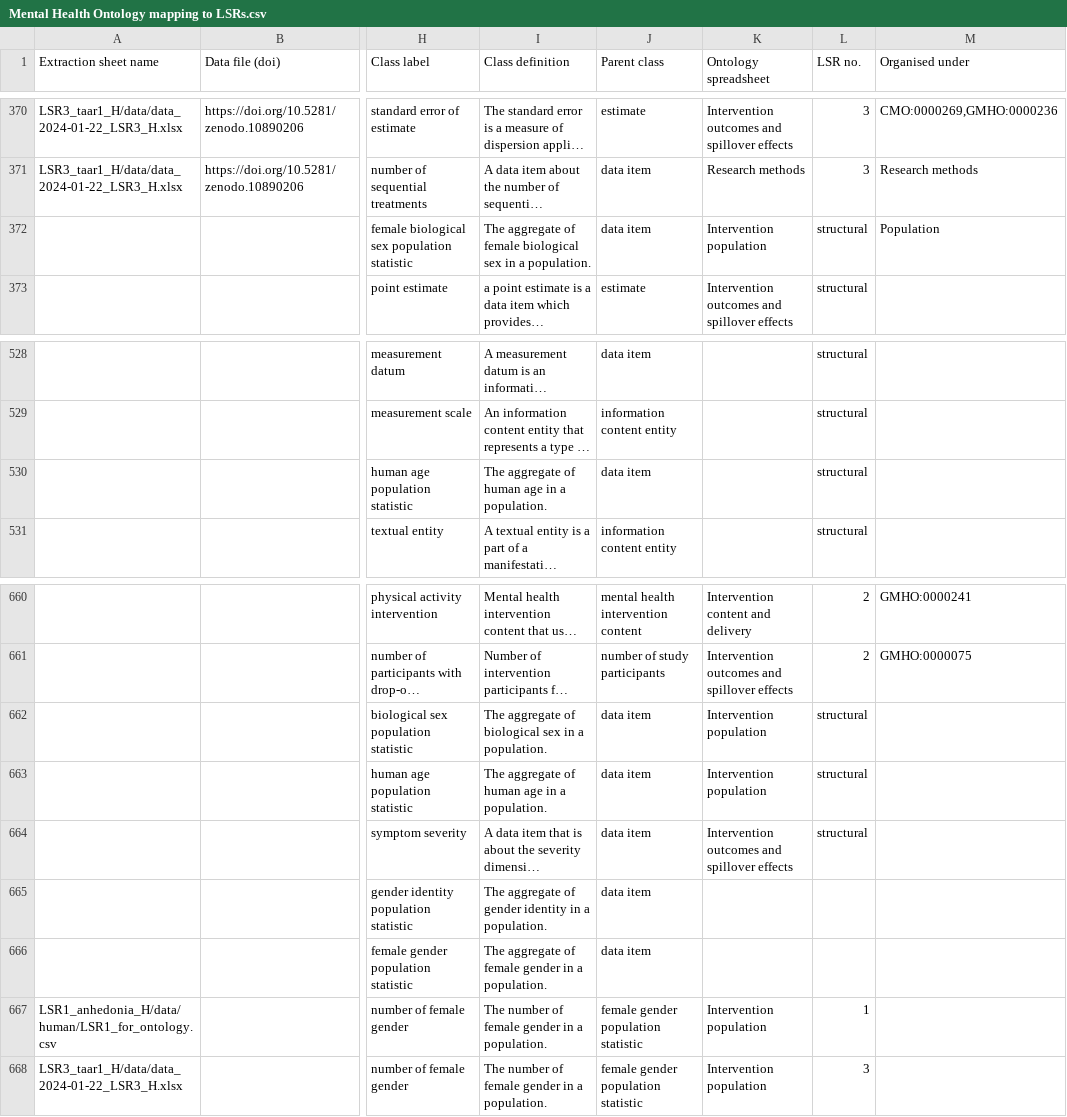
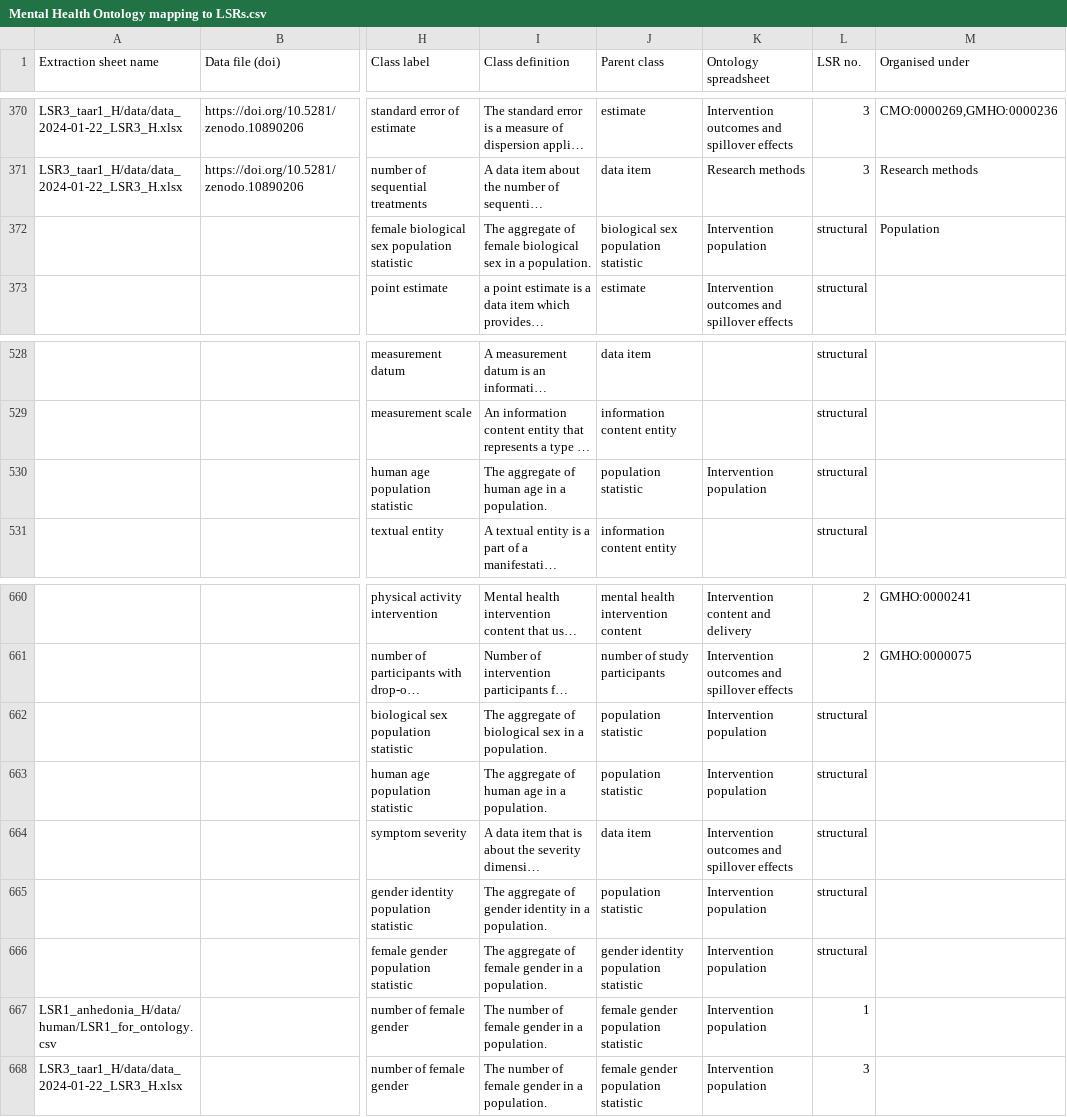
Before and after one commit to galenos-project/mental-health-ontology, a CSV file: Mapping to LSRs/Mental Health Ontology mapping to LSRs.csv, drawn as a sheet; only a part is shown, gaps mark what is left out; long unchanged cells end in …; the diff names each change by its address in the sheet, - before the commit and + after, or states it on an @@ line.

```diff
--- a/Mapping to LSRs/Mental Health Ontology mapping to LSRs.csv
+++ b/Mapping to LSRs/Mental Health Ontology mapping to LSRs.csv
-J372 (Parent class): data item
+J372 (Parent class): biological sex population statistic
-J530 (Parent class): data item
+J530 (Parent class): population statistic
-K530 (Ontology spreadsheet): (empty)
+K530 (Ontology spreadsheet): Intervention population
-J662:J663 (Parent class): data item
+J662:J663 (Parent class): population statistic
-J665 (Parent class): data item
+J665 (Parent class): population statistic
-K665:K666 (Ontology spreadsheet): (empty)
+K665:K666 (Ontology spreadsheet): Intervention population
-L665:L666 (LSR no.): (empty)
+L665:L666 (LSR no.): structural
-J666 (Parent class): data item
+J666 (Parent class): gender identity population statistic
```
